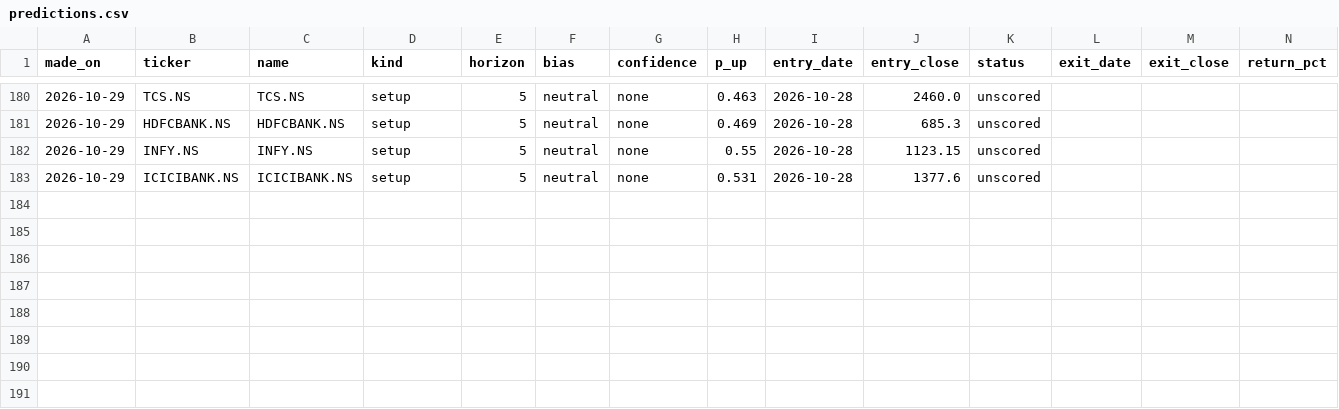
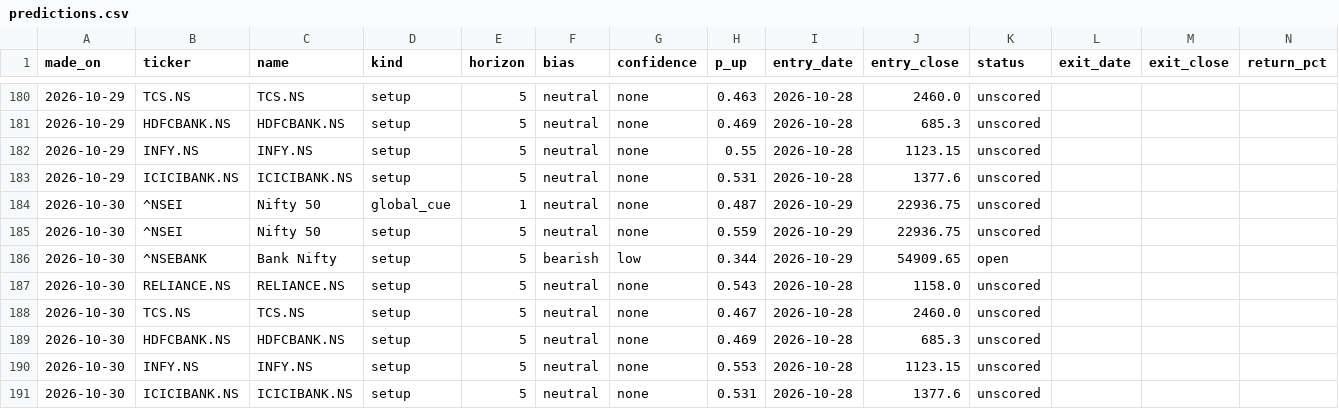
Before and after one commit to EshaBiswas31/morning-brief-email, a CSV file: data/predictions.csv, drawn as a sheet; only a part is shown, gaps mark what is left out.

```diff
--- a/data/predictions.csv
+++ b/data/predictions.csv
@@ -183 +183,9 @@ made_on,ticker,name,kind,horizon,bias,confidence,p_up,entry_date,entry_close,sta
 2026-10-29,ICICIBANK.NS,ICICIBANK.NS,setup,5,neutral,none,0.531,2026-10-28,1377.6,unscored,,,
+2026-10-30,^NSEI,Nifty 50,global_cue,1,neutral,none,0.487,2026-10-29,22936.75,unscored,,,
+2026-10-30,^NSEI,Nifty 50,setup,5,neutral,none,0.559,2026-10-29,22936.75,unscored,,,
+2026-10-30,^NSEBANK,Bank Nifty,setup,5,bearish,low,0.344,2026-10-29,54909.65,open,,,
+2026-10-30,RELIANCE.NS,RELIANCE.NS,setup,5,neutral,none,0.543,2026-10-28,1158.0,unscored,,,
+2026-10-30,TCS.NS,TCS.NS,setup,5,neutral,none,0.467,2026-10-28,2460.0,unscored,,,
+2026-10-30,HDFCBANK.NS,HDFCBANK.NS,setup,5,neutral,none,0.469,2026-10-28,685.3,unscored,,,
+2026-10-30,INFY.NS,INFY.NS,setup,5,neutral,none,0.553,2026-10-28,1123.15,unscored,,,
+2026-10-30,ICICIBANK.NS,ICICIBANK.NS,setup,5,neutral,none,0.531,2026-10-28,1377.6,unscored,,,
```
